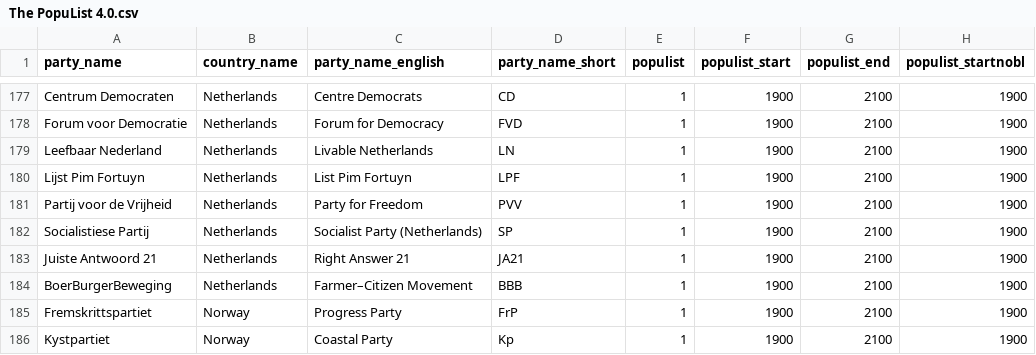
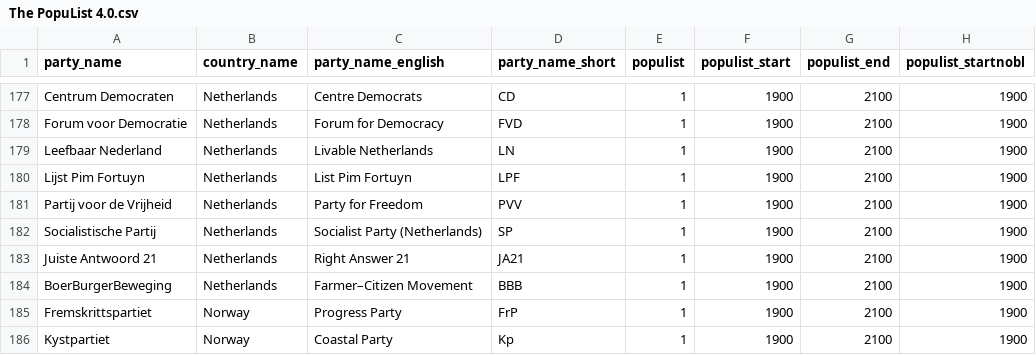
Before and after one commit to popu-list/popu-list.github.io, a CSV file: Data/The PopuList 4.0.csv, drawn as a sheet; only a part is shown, gaps mark what is left out; the diff names each change by its address in the sheet, - before the commit and + after, or states it on an @@ line.

```diff
--- a/Data/The PopuList 4.0.csv
+++ b/Data/The PopuList 4.0.csv
-A182 (party_name): Socialistiese Partij
+A182 (party_name): Socialistische Partij
```
Also changed, not shown: Data/manual_election_data.csv, Data/processed_populist.csv, 2 other files.
